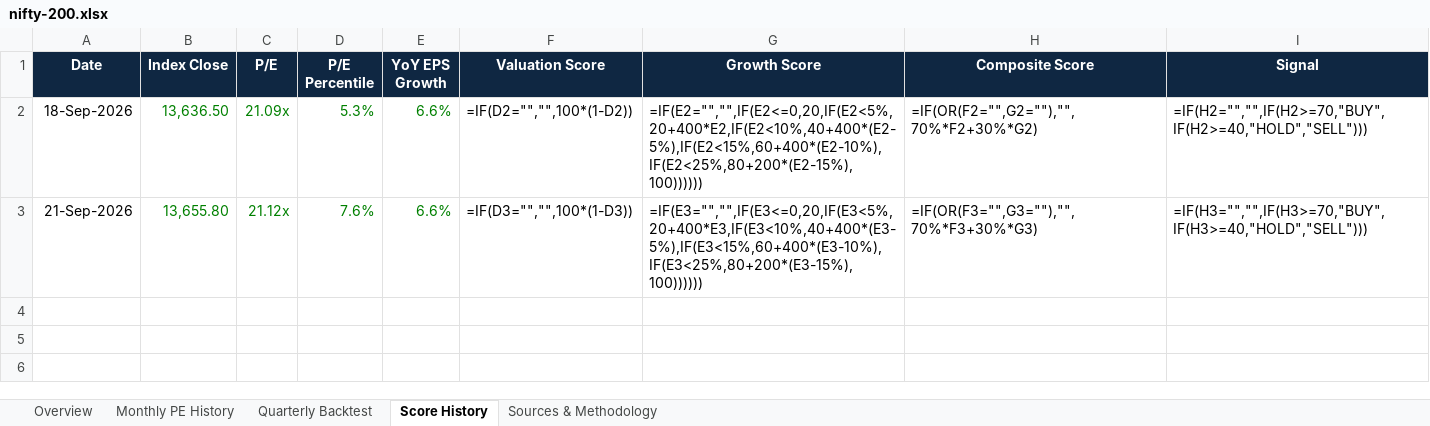
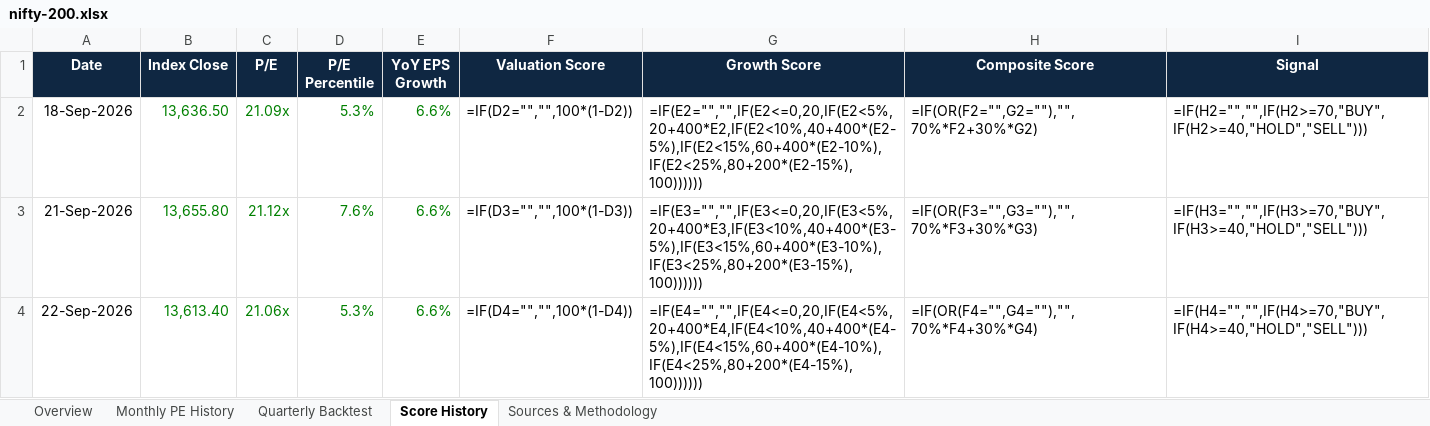
Before and after one commit to ProjectDwister/index-valuation-tracker, an Excel workbook: docs/downloads/indices/nifty-200.xlsx, sheet Score History, drawn as a sheet; values as stored, in another font and other column widths than the file's, no borders; formulas without a stored value are shown as written; the diff names each change by its address in the sheet, - before the commit and + after, or states it on an @@ line.

```diff
--- a/docs/downloads/indices/nifty-200.xlsx (sheet Score History)
+++ b/docs/downloads/indices/nifty-200.xlsx (sheet Score History)
+row 4: 22-Sep-2026 | 13,613.40 | 21.06x | 5.3% | 6.6% | =IF(D4="","",100*(1-D4)) | =IF(E4="","",IF(E4<=0,20,IF(E4<5%,20+400*E4,IF(E4<10%,40+400*(E4-5%),IF(E4<15%,60+400*(E4-10%),IF(E4<25%,80+200*(E4-15%),100)))))) | =IF(OR(F4="",G4=""),"",70%*F4+30%*G4) | =IF(H4="","",IF(H4>=70,"BUY",IF(H4>=40,"HOLD","SELL")))
```
Also changed, not shown: sheet Overview, docs/downloads/indices/nifty-alpha-low-volatility-30.xlsx, docs/downloads/indices/nifty-infrastructure.xlsx, 57 other files.
